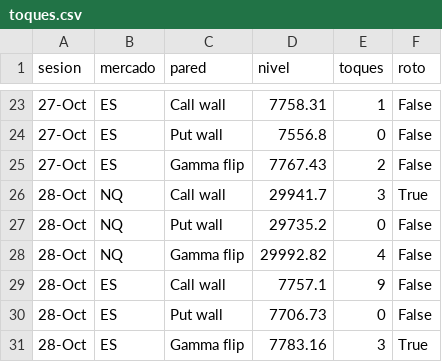
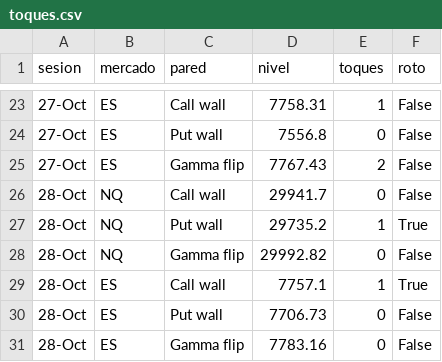
Before and after one commit to gagoernesto6-byte/centro-trading, a CSV file: datos/gex/toques.csv, drawn as a sheet; only a part is shown, gaps mark what is left out.

```diff
--- a/datos/gex/toques.csv
+++ b/datos/gex/toques.csv
@@ -25,7 +25,7 @@ sesion,mercado,pared,nivel,toques,roto
 27-Oct,ES,Gamma flip,7767.43,2,False
-28-Oct,NQ,Call wall,29941.7,3,True
-28-Oct,NQ,Put wall,29735.2,0,False
-28-Oct,NQ,Gamma flip,29992.82,4,False
-28-Oct,ES,Call wall,7757.1,9,False
+28-Oct,NQ,Call wall,29941.7,0,False
+28-Oct,NQ,Put wall,29735.2,1,True
+28-Oct,NQ,Gamma flip,29992.82,0,False
+28-Oct,ES,Call wall,7757.1,1,True
 28-Oct,ES,Put wall,7706.73,0,False
-28-Oct,ES,Gamma flip,7783.16,3,True
+28-Oct,ES,Gamma flip,7783.16,0,False
```
Also changed, not shown: 4 other files.
